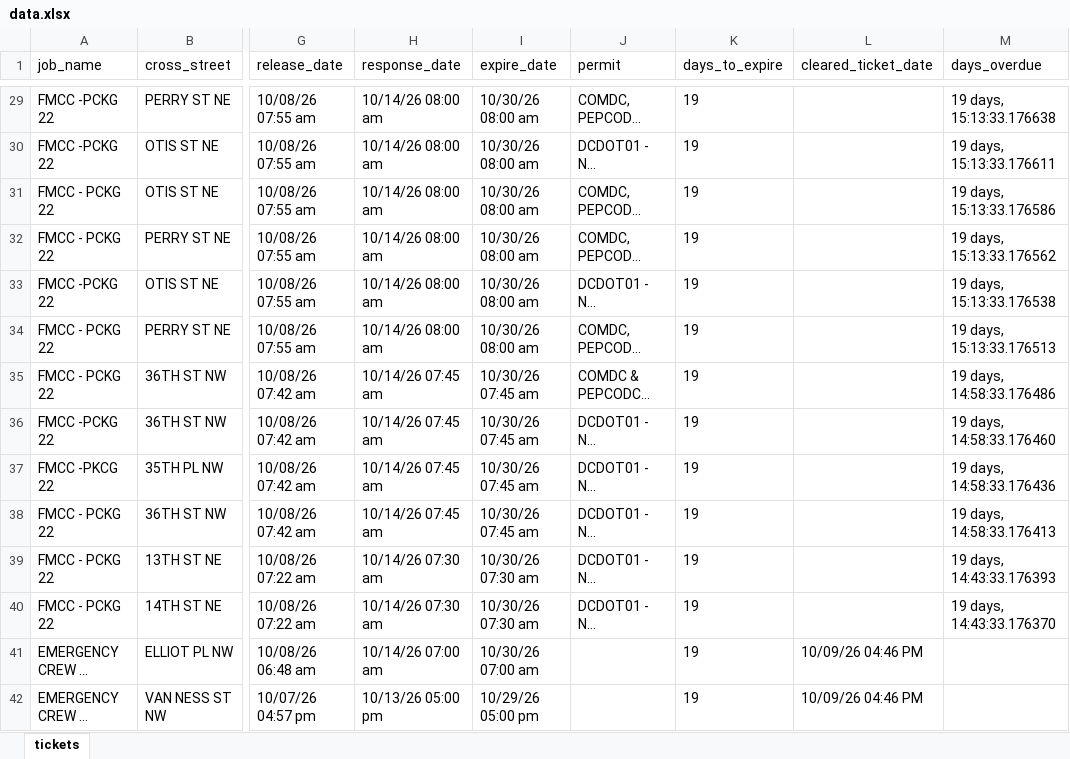
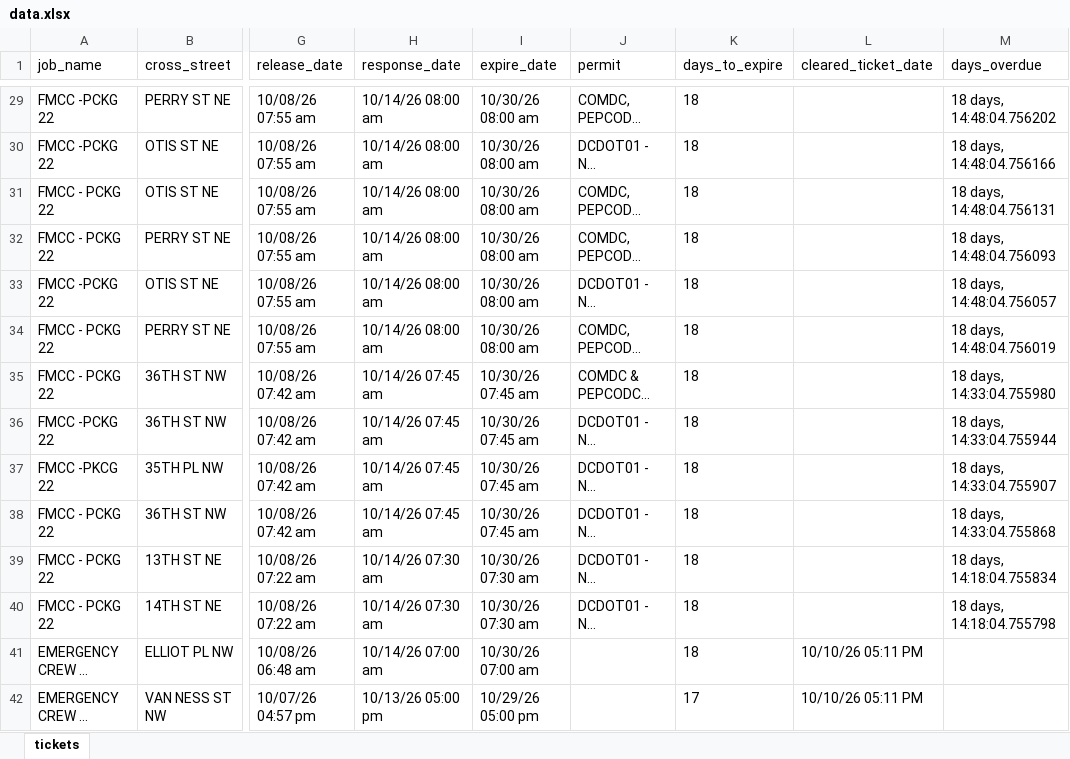
Before and after one commit to james-collin2/MissUtilityWorkFlow, an Excel workbook: data.xlsx, sheet tickets, drawn as a sheet; only a part is shown, gaps mark what is left out; long unchanged cells end in …; values as stored, in another font and other column widths than the file's, no borders; the diff covers the shown part only; the diff names each change by its address in the sheet, - before the commit and + after, or states it on an @@ line.

```diff
--- a/data.xlsx (sheet tickets)
+++ b/data.xlsx (sheet tickets)
-K29:K41 (days_to_expire): 19
+K29:K41 (days_to_expire): 18
-M29 (days_overdue): 19 days, 15:13:33.176638
+M29 (days_overdue): 18 days, 14:48:04.756202
-M30 (days_overdue): 19 days, 15:13:33.176611
+M30 (days_overdue): 18 days, 14:48:04.756166
-M31 (days_overdue): 19 days, 15:13:33.176586
+M31 (days_overdue): 18 days, 14:48:04.756131
-M32 (days_overdue): 19 days, 15:13:33.176562
+M32 (days_overdue): 18 days, 14:48:04.756093
-M33 (days_overdue): 19 days, 15:13:33.176538
+M33 (days_overdue): 18 days, 14:48:04.756057
-M34 (days_overdue): 19 days, 15:13:33.176513
+M34 (days_overdue): 18 days, 14:48:04.756019
-M35 (days_overdue): 19 days, 14:58:33.176486
+M35 (days_overdue): 18 days, 14:33:04.755980
-M36 (days_overdue): 19 days, 14:58:33.176460
+M36 (days_overdue): 18 days, 14:33:04.755944
-M37 (days_overdue): 19 days, 14:58:33.176436
+M37 (days_overdue): 18 days, 14:33:04.755907
-M38 (days_overdue): 19 days, 14:58:33.176413
+M38 (days_overdue): 18 days, 14:33:04.755868
-M39 (days_overdue): 19 days, 14:43:33.176393
+M39 (days_overdue): 18 days, 14:18:04.755834
-M40 (days_overdue): 19 days, 14:43:33.176370
+M40 (days_overdue): 18 days, 14:18:04.755798
-L41:L42 (cleared_ticket_date): 10/09/26 04:46 PM
+L41:L42 (cleared_ticket_date): 10/10/26 05:11 PM
-K42 (days_to_expire): 19
+K42 (days_to_expire): 17
```
Also changed, not shown: 1038 edited cells elsewhere in this sheet.
